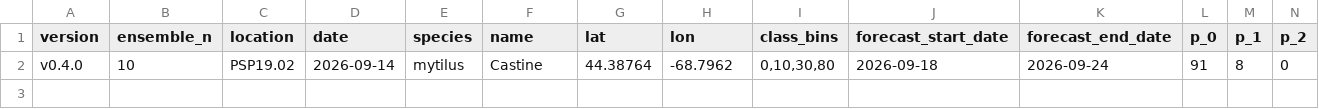
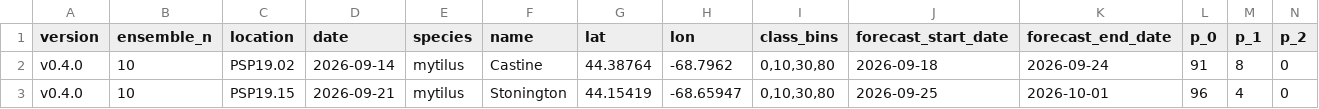
Before and after one commit to BigelowLab/pspforecast, a CSV file: inst/forecastdb/current_forecast.csv, drawn as a sheet; only a part is shown; rows hold the shown columns only; the diff names each change by its address in the sheet, - before the commit and + after, or states it on an @@ line.

```diff
--- a/inst/forecastdb/current_forecast.csv
+++ b/inst/forecastdb/current_forecast.csv
+row 3: v0.4.0 | 10 | PSP19.15 | 2026-09-21 | mytilus | Stonington | 44.15419 | -68.65947 | 0,10,30,80 | 2026-09-25 | 2026-10-01 | 96 | 4 | 0
```
Also changed, not shown: inst/forecastdb/dmr_webpage_table.csv, 5 other files.
